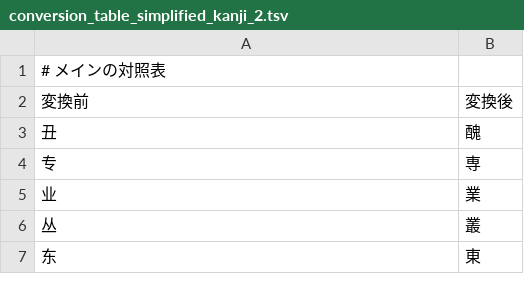
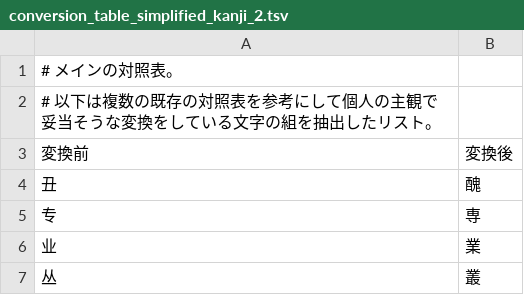
Before and after one commit to pentad0/python-util, a TSV file: replace_simplified_kanji/conversion_table/conversion_table_simplified_kanji_2.tsv, drawn as a sheet; only a part is shown; the shorter side is filled out with more unchanged rows.

```diff
--- a/replace_simplified_kanji/conversion_table/conversion_table_simplified_kanji_2.tsv
+++ b/replace_simplified_kanji/conversion_table/conversion_table_simplified_kanji_2.tsv
@@ -1,2 +1,3 @@
-# メインの対照表
+# メインの対照表。
+# 以下は複数の既存の対照表を参考にして個人の主観で妥当そうな変換をしている文字の組を抽出したリスト。
 変換前	変換後
```
Also changed, not shown: replace_simplified_kanji/conversion_table/conversion_table_simplified_kanji_1.tsv, replace_simplified_kanji/conversion_table/conversion_table_simplified_kanji_3.tsv, 6 other files.
